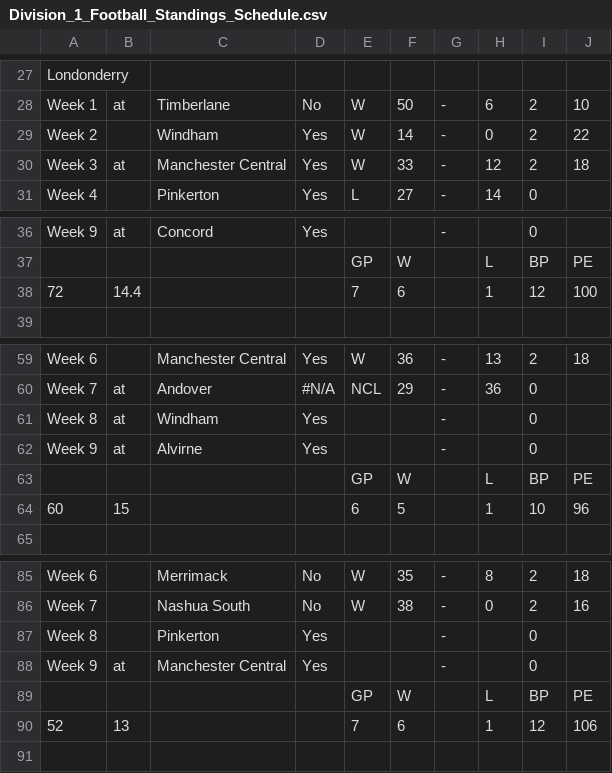
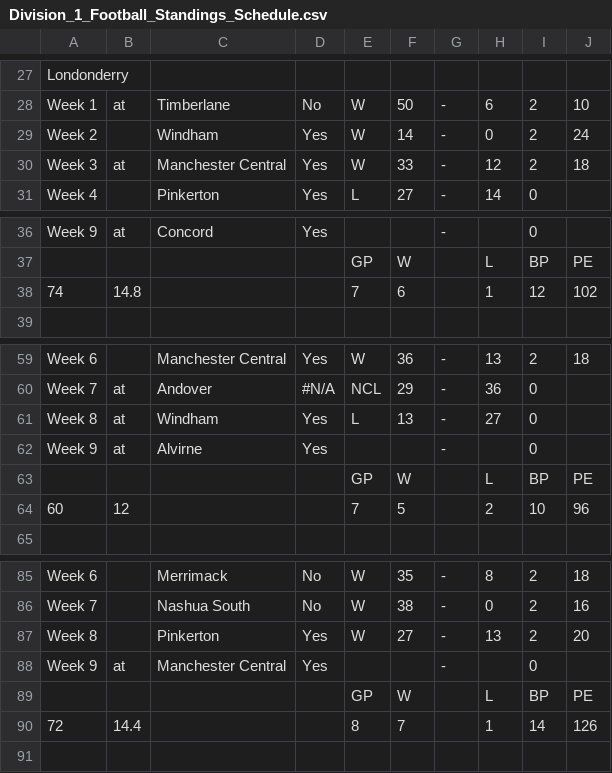
Before and after one commit to BWCNHIAAFootball/NHIAA-Division-I-Football-Standings-and-Scenarios, a CSV file: Division_1_Football_Standings_Schedule.csv, drawn as a sheet; only a part is shown, gaps mark what is left out.

Commit message:
Add files via upload

```diff
--- a/Division_1_Football_Standings_Schedule.csv
+++ b/Division_1_Football_Standings_Schedule.csv
@@ -28,3 +28,3 @@ Londonderry,,,,,,,,,
 Week 1,at,Timberlane,No,W,50,-,6,2,10
-Week 2,,Windham,Yes,W,14,-,0,2,22
+Week 2,,Windham,Yes,W,14,-,0,2,24
 Week 3,at,Manchester Central,Yes,W,33,-,12,2,18
@@ -37,3 +37,3 @@ Week 9,at,Concord,Yes,,,-,,0,
 ,,,,GP,W,,L,BP,PE
-72,14.4,,,7,6,,1,12,100
+74,14.8,,,7,6,,1,12,102
 ,,,,,,,,,
@@ -60,6 +60,6 @@ Week 6,,Manchester Central,Yes,W,36,-,13,2,18
 Week 7,at,Andover,#N/A,NCL,29,-,36,0,
-Week 8,at,Windham,Yes,,,-,,0,
+Week 8,at,Windham,Yes,L,13,-,27,0,
 Week 9,at,Alvirne,Yes,,,-,,0,
 ,,,,GP,W,,L,BP,PE
-60,15,,,6,5,,1,10,96
+60,12,,,7,5,,2,10,96
 ,,,,,,,,,
@@ -86,6 +86,6 @@ Week 6,,Merrimack,No,W,35,-,8,2,18
 Week 7,,Nashua South,No,W,38,-,0,2,16
-Week 8,,Pinkerton,Yes,,,-,,0,
+Week 8,,Pinkerton,Yes,W,27,-,13,2,20
 Week 9,at,Manchester Central,Yes,,,-,,0,
 ,,,,GP,W,,L,BP,PE
-52,13,,,7,6,,1,12,106
+72,14.4,,,8,7,,1,14,126
 ,,,,,,,,,
```
